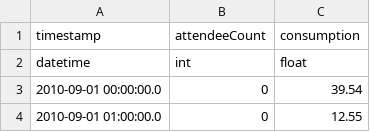
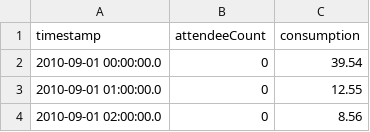
Before and after one commit to ywcui1990/numenta-apps, a CSV file: unicorn/frontend/samples/gym.csv, drawn as a sheet; only a part is shown; the shorter side is filled out with more unchanged rows.

Commit message:
Fix sample CSV file

```diff
--- a/unicorn/frontend/samples/gym.csv
+++ b/unicorn/frontend/samples/gym.csv
@@ -1,3 +1,2 @@
 timestamp,attendeeCount,consumption
-datetime,int,float
 2010-09-01 00:00:00.0,0,39.54
```
